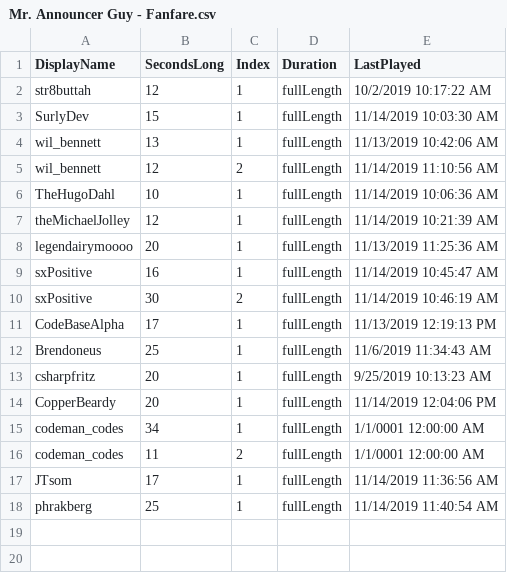
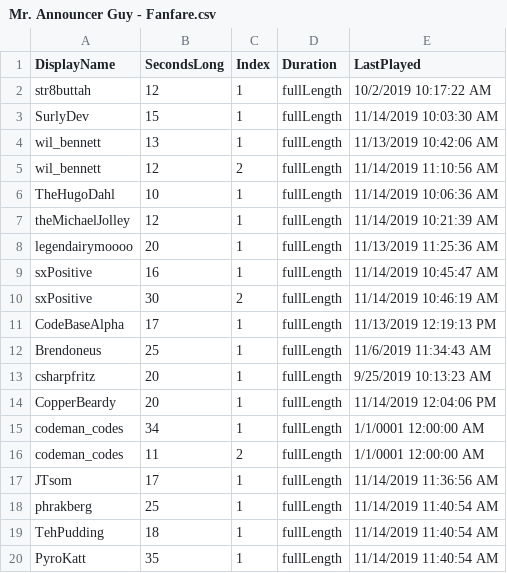
Before and after one commit to MillerMark/MrAnnouncerBot, a CSV file: MrAnnouncerBot/Data/Mr. Announcer Guy - Fanfare.csv, drawn as a sheet; the diff names each change by its address in the sheet, - before the commit and + after, or states it on an @@ line.

Commit message:
Added fanfares for TehPudding and PyroKatt. Added Icons to all TellDungeonMaster calls and concentration report. Added SpellHit sprites and SpellMiss sprites to DragonFrontGame.

```diff
--- a/MrAnnouncerBot/Data/Mr. Announcer Guy - Fanfare.csv
+++ b/MrAnnouncerBot/Data/Mr. Announcer Guy - Fanfare.csv
+row 19: TehPudding | 18 | 1 | fullLength | 11/14/2019 11:40:54 AM
+row 20: PyroKatt | 35 | 1 | fullLength | 11/14/2019 11:40:54 AM
```
Also changed, not shown: DndCore/Data/DnD - Players.csv, 5 other files.
